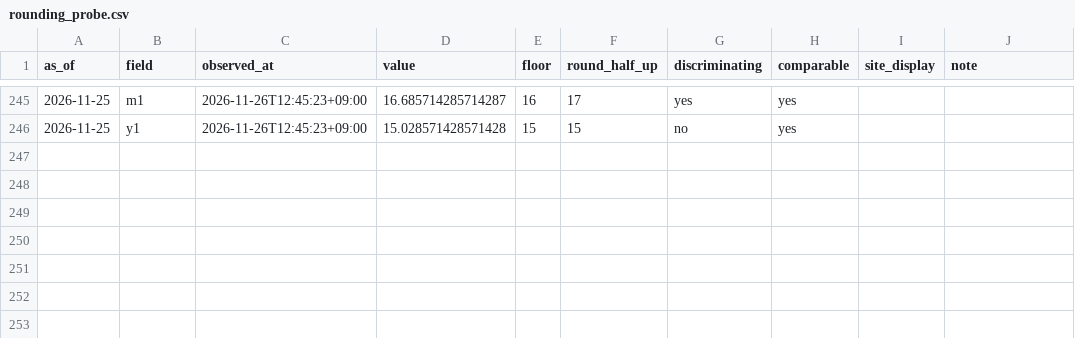
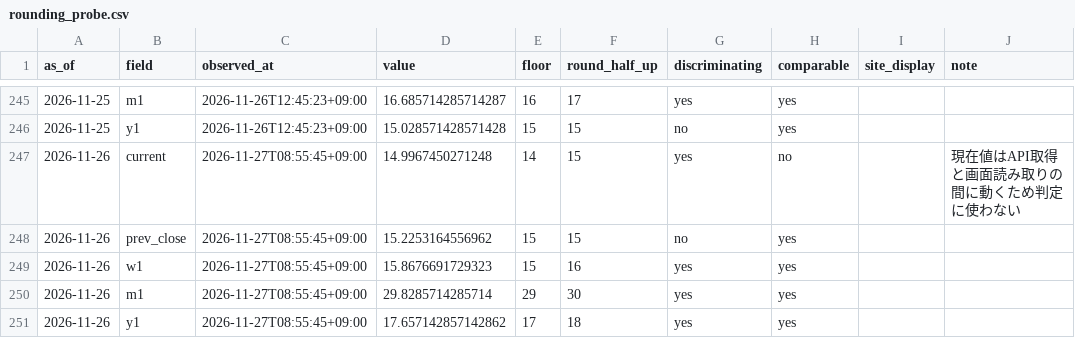
Before and after one commit to plhiroshiiq-spec/Fear-Greed, a CSV file: data/rounding_probe.csv, drawn as a sheet; only a part is shown, gaps mark what is left out; the diff names each change by its address in the sheet, - before the commit and + after, or states it on an @@ line.

```diff
--- a/data/rounding_probe.csv
+++ b/data/rounding_probe.csv
+row 247: 2026-11-26 | current | 2026-11-27T08:55:45+09:00 | 14.9967450271248 | 14 | 15 | yes | no |  | 現在値はAPI取得と画面読み取りの間に動くため判定に使わない
+row 248: 2026-11-26 | prev_close | 2026-11-27T08:55:45+09:00 | 15.2253164556962 | 15 | 15 | no | yes
+row 249: 2026-11-26 | w1 | 2026-11-27T08:55:45+09:00 | 15.8676691729323 | 15 | 16 | yes | yes
+row 250: 2026-11-26 | m1 | 2026-11-27T08:55:45+09:00 | 29.8285714285714 | 29 | 30 | yes | yes
+row 251: 2026-11-26 | y1 | 2026-11-27T08:55:45+09:00 | 17.657142857142862 | 17 | 18 | yes | yes
```
Also changed, not shown: data/history_us.csv, 2 other files.
